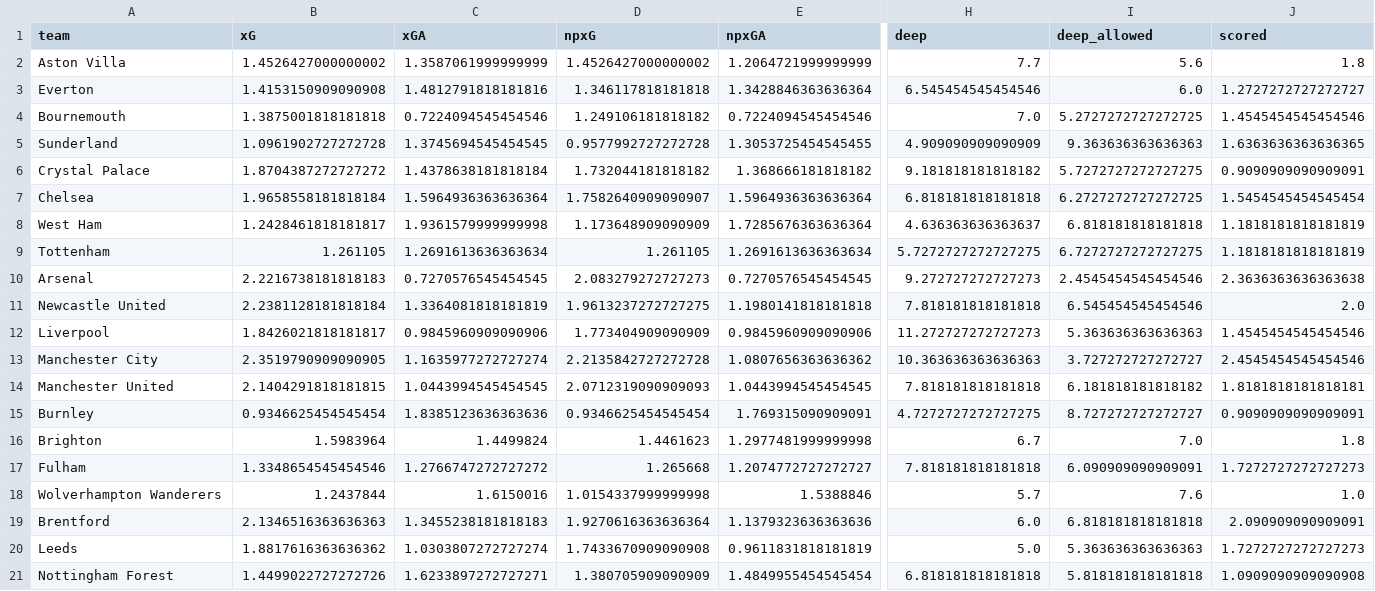
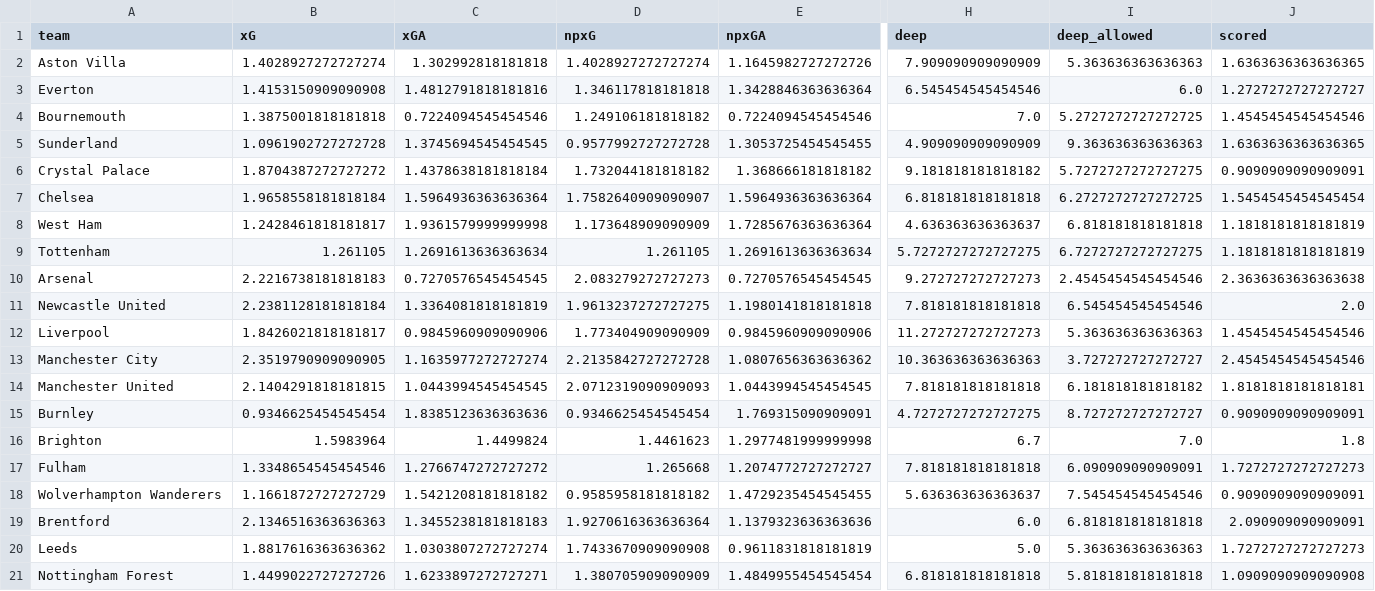
Before and after one commit to sarthakk88/FPL-StatsHub, a CSV file: data/team_all_home_matches.csv, drawn as a sheet; only a part is shown, gaps mark what is left out; the diff covers the shown part only; the diff names each change by its address in the sheet, - before the commit and + after, or states it on an @@ line.

```diff
--- a/data/team_all_home_matches.csv
+++ b/data/team_all_home_matches.csv
-B2 (xG): 1.4526427000000002
+B2 (xG): 1.4028927272727274
-C2 (xGA): 1.3587061999999999
+C2 (xGA): 1.302992818181818
-D2 (npxG): 1.4526427000000002
+D2 (npxG): 1.4028927272727274
-E2 (npxGA): 1.2064721999999999
+E2 (npxGA): 1.1645982727272726
-H2 (deep): 7.7
+H2 (deep): 7.909090909090909
-I2 (deep_allowed): 5.6
+I2 (deep_allowed): 5.363636363636363
-J2 (scored): 1.8
+J2 (scored): 1.6363636363636365
-B18 (xG): 1.2437844
+B18 (xG): 1.1661872727272729
-C18 (xGA): 1.6150016
+C18 (xGA): 1.5421208181818182
-D18 (npxG): 1.0154337999999998
+D18 (npxG): 0.9585958181818182
-E18 (npxGA): 1.5388846
+E18 (npxGA): 1.4729235454545455
-H18 (deep): 5.7
+H18 (deep): 5.636363636363637
-I18 (deep_allowed): 7.6
+I18 (deep_allowed): 7.545454545454546
-J18 (scored): 1.0
+J18 (scored): 0.9090909090909091
```
Also changed, not shown: 14 edited cells elsewhere in this file, data/defenders_away.csv, data/goalkeepers_home.csv, 27 other files.
